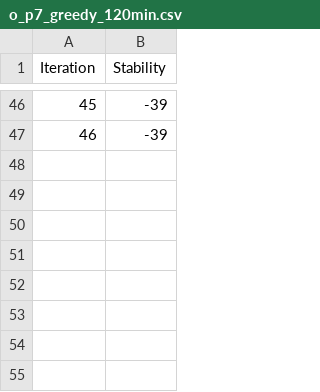
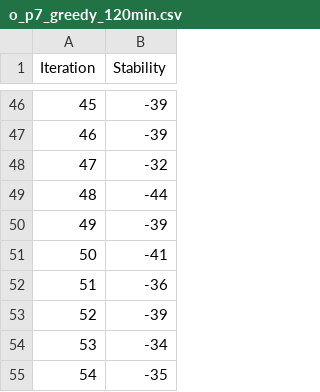
Before and after one commit to BL24837/team-eiwit, a CSV file: results/o_p7_greedy_120min.csv, drawn as a sheet; only a part is shown, gaps mark what is left out.

```diff
--- a/results/o_p7_greedy_120min.csv
+++ b/results/o_p7_greedy_120min.csv
@@ -47 +47,9 @@ Iteration,Stability
 46,-39
+47,-32
+48,-44
+49,-39
+50,-41
+51,-36
+52,-39
+53,-34
+54,-35
```
Also changed, not shown: results/summary_loops/o_p7_greedy_120min.csv, results/summary_loops/o_p8_greedy_120min.csv, 5 other files.
